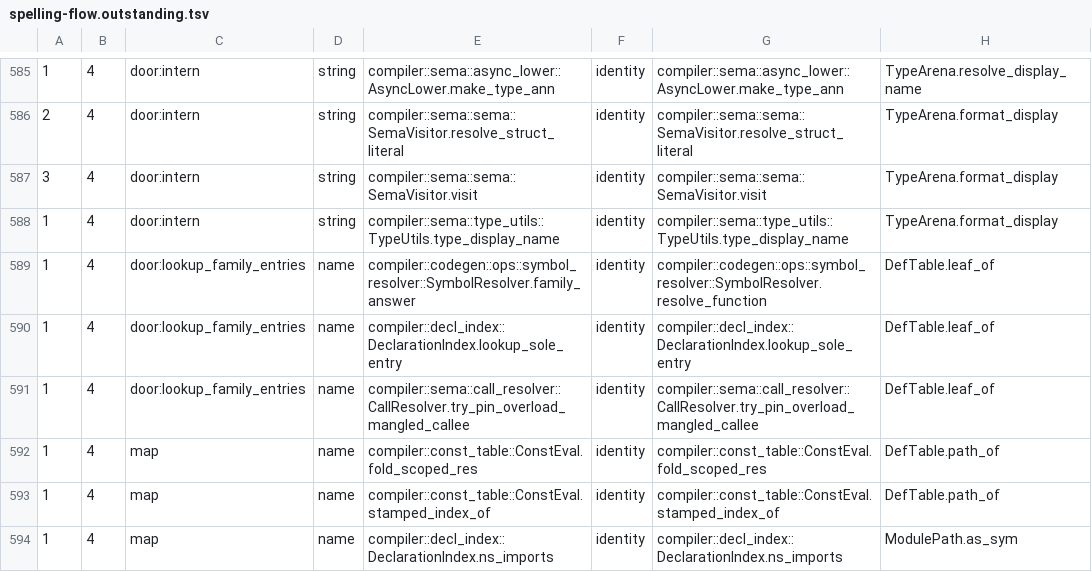
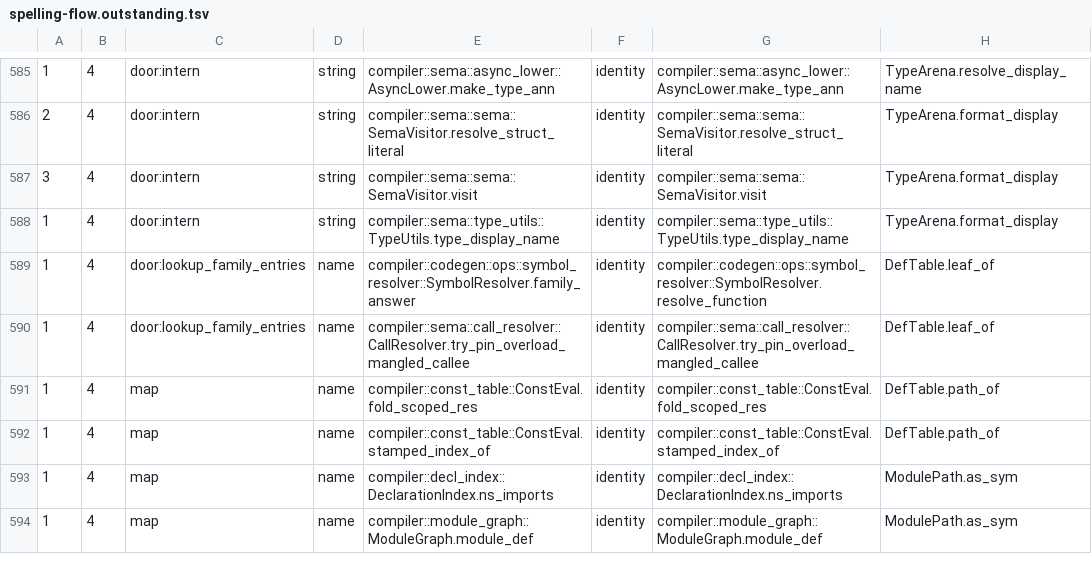
Before and after one commit to jakelequire/CryoLang, a TSV file: scripts/spelling-flow.outstanding.tsv, drawn as a sheet; only a part is shown, gaps mark what is left out; the shorter side is filled out with more unchanged rows.

Commit message:
The entry a function definition was registered as is kept under the definition, so the test runner's entry points are no longer asked of their family by leaf
`lookup_sole_entry(d)` asked the family index for the definition's parent
and leaf and answered the entry when the family had exactly one. The leaf
is text an identity hands back, made into a lookup key, and a family holds
every overload declared under the leaf, so the answer was right only while
the family happened to have one member. Its three callers are the test
runner's generated `main`, naming `std::env::set_args`, `std::env::set_env`
and `std::test::runner::run_all` by their language items.

## What changed

`register_function_signature` takes the definition the signature declares
and keeps the entry under the definition's slot, as the type a definition
was registered as is kept. A monomorphized clone passes none (it shares
its template's definition and would overwrite the template's entry), and
so does a synthesized closure specialization. `entry_of_def(d)` reads it;
`lookup_sole_entry` is deleted and the three readers call `entry_of_def`.
A struct layout change: clean build.

The entry is kept through a small helper around the two
`register_signature` calls rather than one call fed from a `mut` local:
in that first shape the mangled symbol reached the family scan through a
local assigned in a branch, and three real paths left the flow check's
list while the flow still existed - the facts record a local's
initializer as its provenance, not a later assignment.

## Proved

- A probe at the three readers, over the unit suite: the family's sole
  entry and `entry_of_def` name the same symbol for all three
  (`C$3std.3env.8set_args$Fi_PPh$Rv` and the other two).
- The store's write replaced by an invalid entry: `error: test-main
  synthesis failed` / `E0900 test-main synthesis: stdlib test runtime
  symbols not found in DI`, exit 1. Unmutated: the suite builds and passes.
- `make verify --baseline HEAD --require-identical`: every gate OK, 0 of
  4,012 test objects and 0 of 1,126 example objects moved.
- Clean-build warnings: 344, the same set as the previous tip's.

## Numbers

Flow list 772 -> 771 (rule four 51 -> 50, rule three 721); the index's
`_of_def` readers 2 -> 3. The probe is in `scripts/ns-migration/8.413/`.

```diff
--- a/scripts/spelling-flow.outstanding.tsv
+++ b/scripts/spelling-flow.outstanding.tsv
@@ -589,3 +589,2 @@
 1	4	door:lookup_family_entries	name	compiler::codegen::ops::symbol_resolver::SymbolResolver.family_answer	identity	compiler::codegen::ops::symbol_resolver::SymbolResolver.resolve_function	DefTable.leaf_of
-1	4	door:lookup_family_entries	name	compiler::decl_index::DeclarationIndex.lookup_sole_entry	identity	compiler::decl_index::DeclarationIndex.lookup_sole_entry	DefTable.leaf_of
 1	4	door:lookup_family_entries	name	compiler::sema::call_resolver::CallResolver.try_pin_overload_mangled_callee	identity	compiler::sema::call_resolver::CallResolver.try_pin_overload_mangled_callee	DefTable.leaf_of
```
Also changed, not shown: 6 other files.
